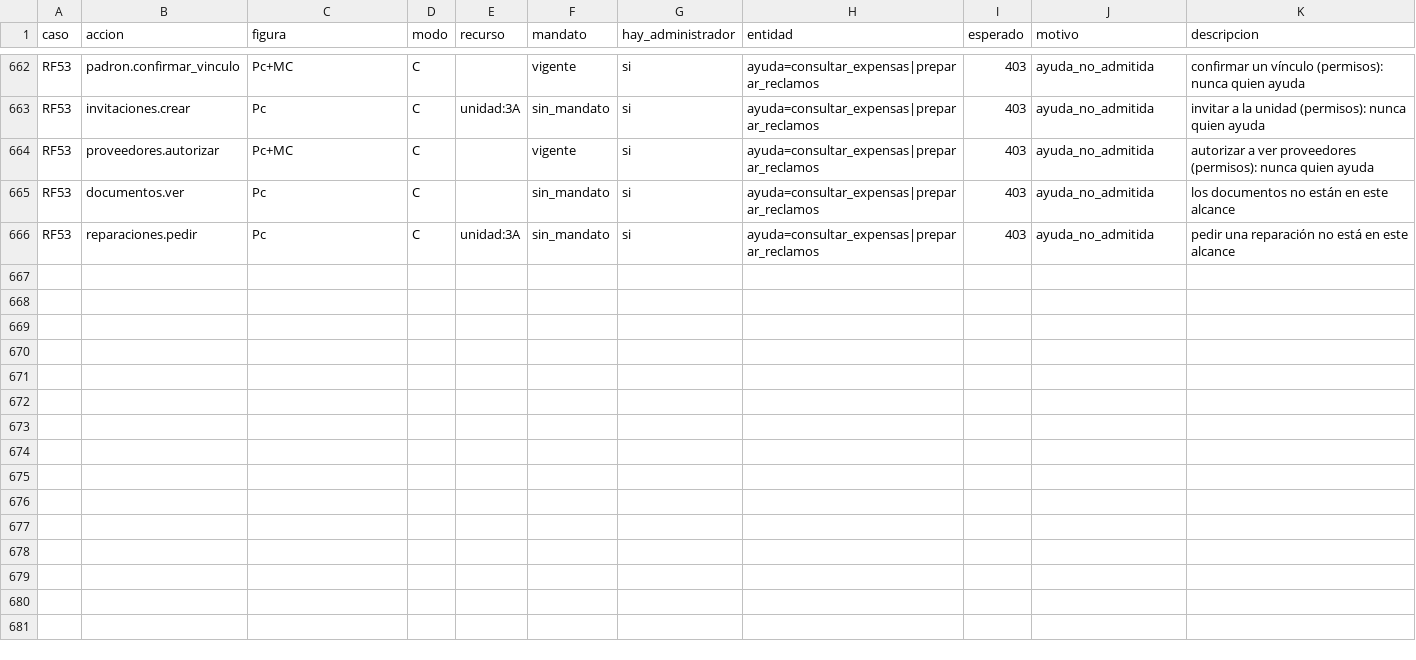
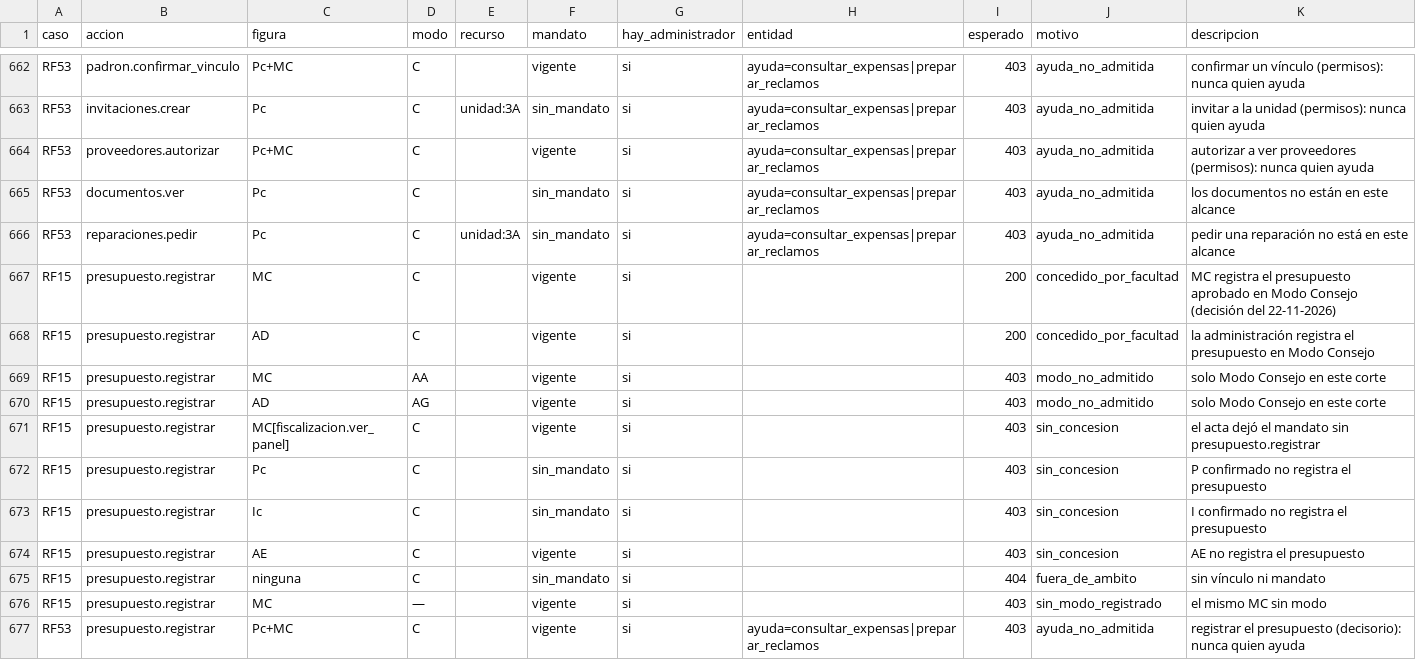
Before and after one commit to Githolan/cem-aplicacion, a CSV file: contratos/cem_contracts/politicas_datos/tabla_de_verdad.csv, drawn as a sheet; only a part is shown, gaps mark what is left out; the diff names each change by its address in the sheet, - before the commit and + after, or states it on an @@ line.

```diff
--- a/contratos/cem_contracts/politicas_datos/tabla_de_verdad.csv
+++ b/contratos/cem_contracts/politicas_datos/tabla_de_verdad.csv
+row 667: RF15 | presupuesto.registrar | MC | C |  | vigente | si |  | 200 | concedido_por_facultad | MC registra el presupuesto aprobado en Modo Consejo (decisión del 22-11-2026)
+row 668: RF15 | presupuesto.registrar | AD | C |  | vigente | si |  | 200 | concedido_por_facultad | la administración registra el presupuesto en Modo Consejo
+row 669: RF15 | presupuesto.registrar | MC | AA |  | vigente | si |  | 403 | modo_no_admitido | solo Modo Consejo en este corte
+row 670: RF15 | presupuesto.registrar | AD | AG |  | vigente | si |  | 403 | modo_no_admitido | solo Modo Consejo en este corte
+row 671: RF15 | presupuesto.registrar | MC[fiscalizacion.ver_panel] | C |  | vigente | si |  | 403 | sin_concesion | el acta dejó el mandato sin presupuesto.registrar
+row 672: RF15 | presupuesto.registrar | Pc | C |  | sin_mandato | si |  | 403 | sin_concesion | P confirmado no registra el presupuesto
+row 673: RF15 | presupuesto.registrar | Ic | C |  | sin_mandato | si |  | 403 | sin_concesion | I confirmado no registra el presupuesto
+row 674: RF15 | presupuesto.registrar | AE | C |  | vigente | si |  | 403 | sin_concesion | AE no registra el presupuesto
+row 675: RF15 | presupuesto.registrar | ninguna | C |  | sin_mandato | si |  | 404 | fuera_de_ambito | sin vínculo ni mandato
+row 676: RF15 | presupuesto.registrar | MC | — |  | vigente | si |  | 403 | sin_modo_registrado | el mismo MC sin modo
+row 677: RF53 | presupuesto.registrar | Pc+MC | C |  | vigente | si | ayuda=consultar_expensas|preparar_reclamos | 403 | ayuda_no_admitida | registrar el presupuesto (decisorio): nunca quien ayuda
```
Also changed, not shown: 31 other files.
